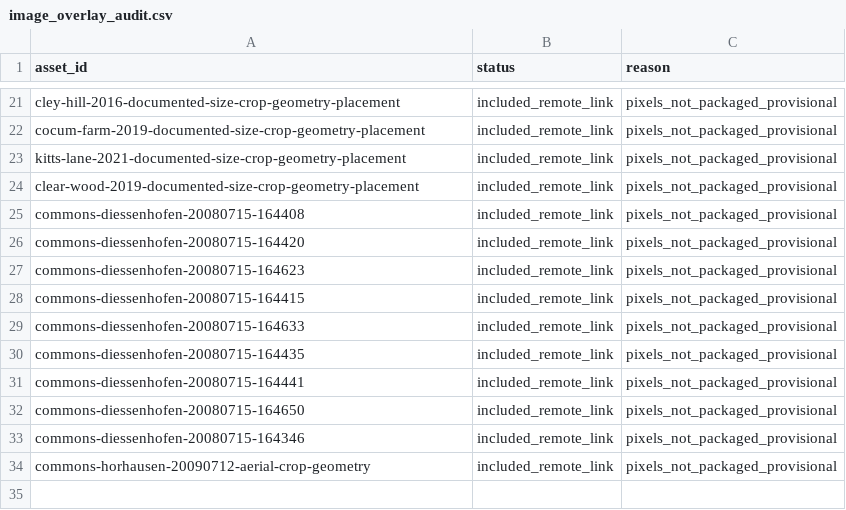
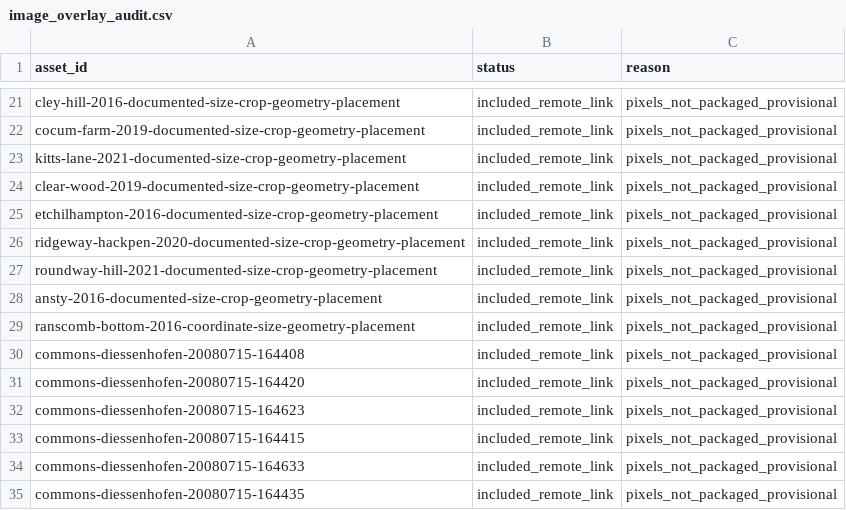
Before and after one commit to MYTbrain/crop-circle-atlas, a CSV file: data/image_overlay_audit.csv, drawn as a sheet; only a part is shown, gaps mark what is left out; the shorter side is filled out with more unchanged rows; the diff names each change by its address in the sheet, - before the commit and + after, or states it on an @@ line.

```diff
--- a/data/image_overlay_audit.csv
+++ b/data/image_overlay_audit.csv
+row 25: etchilhampton-2016-documented-size-crop-geometry-placement | included_remote_link | pixels_not_packaged_provisional
+row 26: ridgeway-hackpen-2020-documented-size-crop-geometry-placement | included_remote_link | pixels_not_packaged_provisional
+row 27: roundway-hill-2021-documented-size-crop-geometry-placement | included_remote_link | pixels_not_packaged_provisional
+row 28: ansty-2016-documented-size-crop-geometry-placement | included_remote_link | pixels_not_packaged_provisional
+row 29: ranscomb-bottom-2016-coordinate-size-geometry-placement | included_remote_link | pixels_not_packaged_provisional
```
Also changed, not shown: data/site_resolutions.csv, 17 other files.
